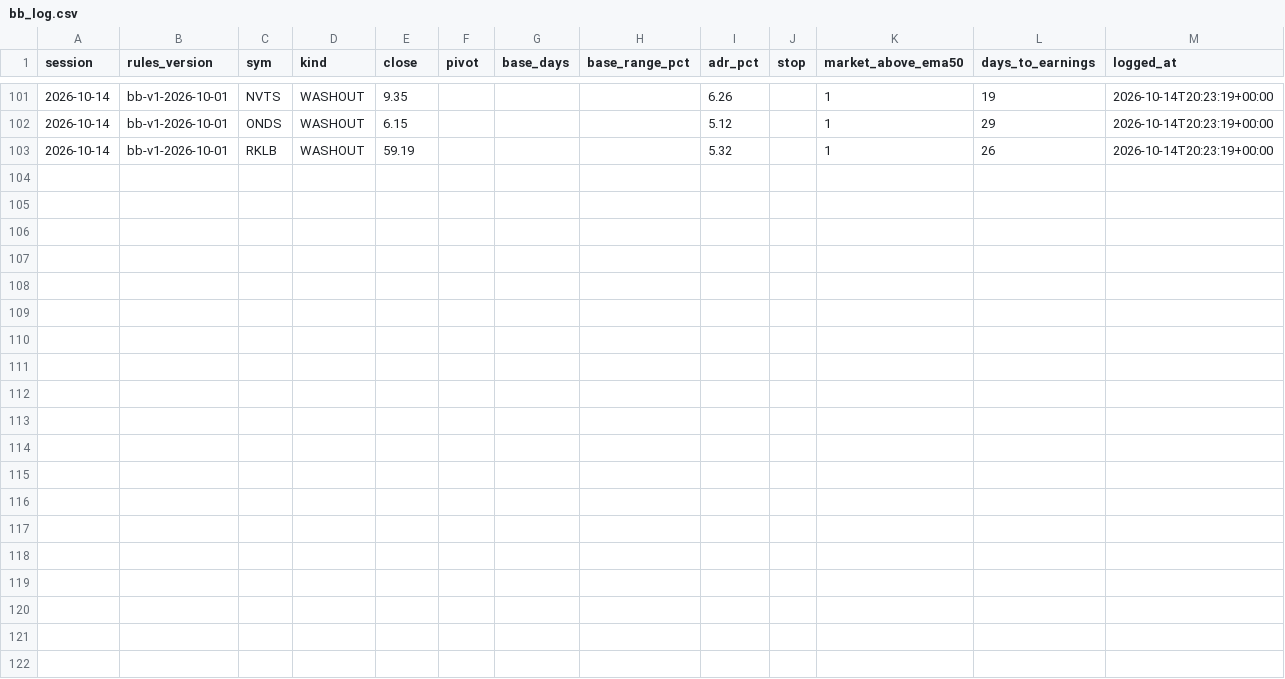
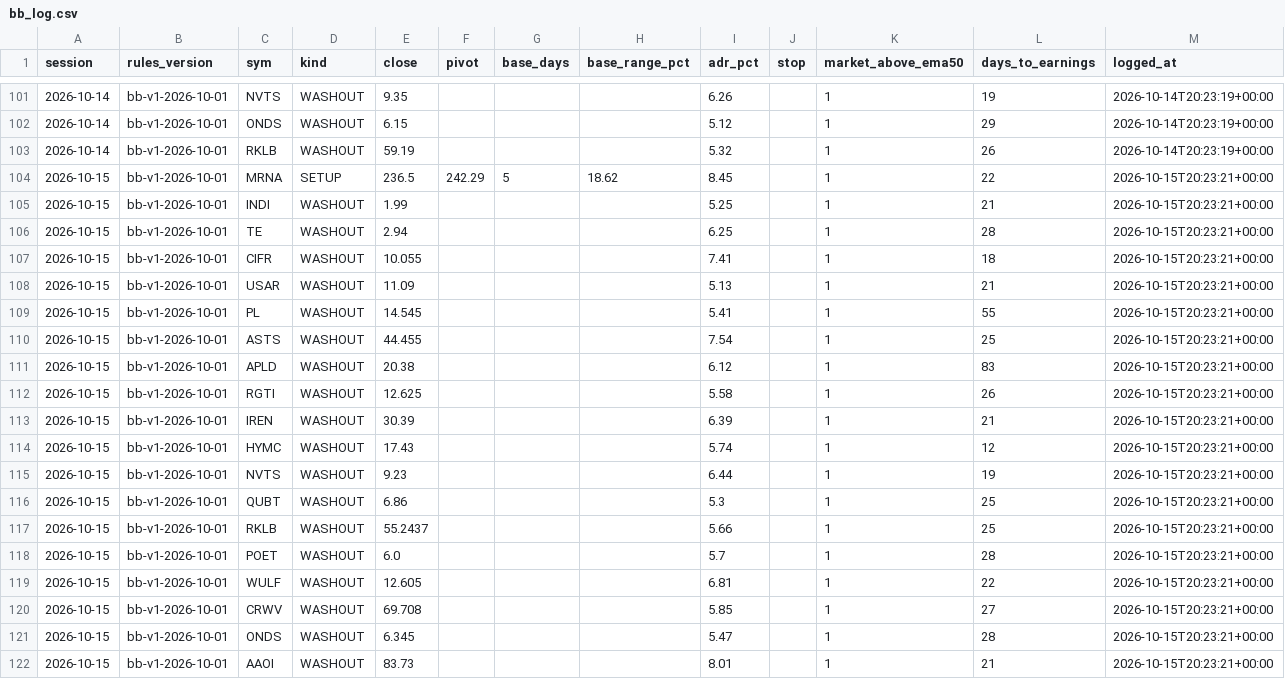
Before and after one commit to Moopheus1/Basket-Command-Centre-3, a CSV file: docs/bb_log.csv, drawn as a sheet; only a part is shown, gaps mark what is left out; the diff names each change by its address in the sheet, - before the commit and + after, or states it on an @@ line.

```diff
--- a/docs/bb_log.csv
+++ b/docs/bb_log.csv
+row 104: 2026-10-15 | bb-v1-2026-10-01 | MRNA | SETUP | 236.5 | 242.29 | 5 | 18.62 | 8.45 |  | 1 | 22 | 2026-10-15T20:23:21+00:00
+row 105: 2026-10-15 | bb-v1-2026-10-01 | INDI | WASHOUT | 1.99 |  |  |  | 5.25 |  | 1 | 21 | 2026-10-15T20:23:21+00:00
+row 106: 2026-10-15 | bb-v1-2026-10-01 | TE | WASHOUT | 2.94 |  |  |  | 6.25 |  | 1 | 28 | 2026-10-15T20:23:21+00:00
+row 107: 2026-10-15 | bb-v1-2026-10-01 | CIFR | WASHOUT | 10.055 |  |  |  | 7.41 |  | 1 | 18 | 2026-10-15T20:23:21+00:00
+row 108: 2026-10-15 | bb-v1-2026-10-01 | USAR | WASHOUT | 11.09 |  |  |  | 5.13 |  | 1 | 21 | 2026-10-15T20:23:21+00:00
+row 109: 2026-10-15 | bb-v1-2026-10-01 | PL | WASHOUT | 14.545 |  |  |  | 5.41 |  | 1 | 55 | 2026-10-15T20:23:21+00:00
+row 110: 2026-10-15 | bb-v1-2026-10-01 | ASTS | WASHOUT | 44.455 |  |  |  | 7.54 |  | 1 | 25 | 2026-10-15T20:23:21+00:00
+row 111: 2026-10-15 | bb-v1-2026-10-01 | APLD | WASHOUT | 20.38 |  |  |  | 6.12 |  | 1 | 83 | 2026-10-15T20:23:21+00:00
+row 112: 2026-10-15 | bb-v1-2026-10-01 | RGTI | WASHOUT | 12.625 |  |  |  | 5.58 |  | 1 | 26 | 2026-10-15T20:23:21+00:00
+row 113: 2026-10-15 | bb-v1-2026-10-01 | IREN | WASHOUT | 30.39 |  |  |  | 6.39 |  | 1 | 21 | 2026-10-15T20:23:21+00:00
+row 114: 2026-10-15 | bb-v1-2026-10-01 | HYMC | WASHOUT | 17.43 |  |  |  | 5.74 |  | 1 | 12 | 2026-10-15T20:23:21+00:00
+row 115: 2026-10-15 | bb-v1-2026-10-01 | NVTS | WASHOUT | 9.23 |  |  |  | 6.44 |  | 1 | 19 | 2026-10-15T20:23:21+00:00
+row 116: 2026-10-15 | bb-v1-2026-10-01 | QUBT | WASHOUT | 6.86 |  |  |  | 5.3 |  | 1 | 25 | 2026-10-15T20:23:21+00:00
+row 117: 2026-10-15 | bb-v1-2026-10-01 | RKLB | WASHOUT | 55.2437 |  |  |  | 5.66 |  | 1 | 25 | 2026-10-15T20:23:21+00:00
+row 118: 2026-10-15 | bb-v1-2026-10-01 | POET | WASHOUT | 6.0 |  |  |  | 5.7 |  | 1 | 28 | 2026-10-15T20:23:21+00:00
+row 119: 2026-10-15 | bb-v1-2026-10-01 | WULF | WASHOUT | 12.605 |  |  |  | 6.81 |  | 1 | 22 | 2026-10-15T20:23:21+00:00
+row 120: 2026-10-15 | bb-v1-2026-10-01 | CRWV | WASHOUT | 69.708 |  |  |  | 5.85 |  | 1 | 27 | 2026-10-15T20:23:21+00:00
+row 121: 2026-10-15 | bb-v1-2026-10-01 | ONDS | WASHOUT | 6.345 |  |  |  | 5.47 |  | 1 | 28 | 2026-10-15T20:23:21+00:00
+row 122: 2026-10-15 | bb-v1-2026-10-01 | AAOI | WASHOUT | 83.73 |  |  |  | 8.01 |  | 1 | 21 | 2026-10-15T20:23:21+00:00
```
Also changed, not shown: 2 other files.
